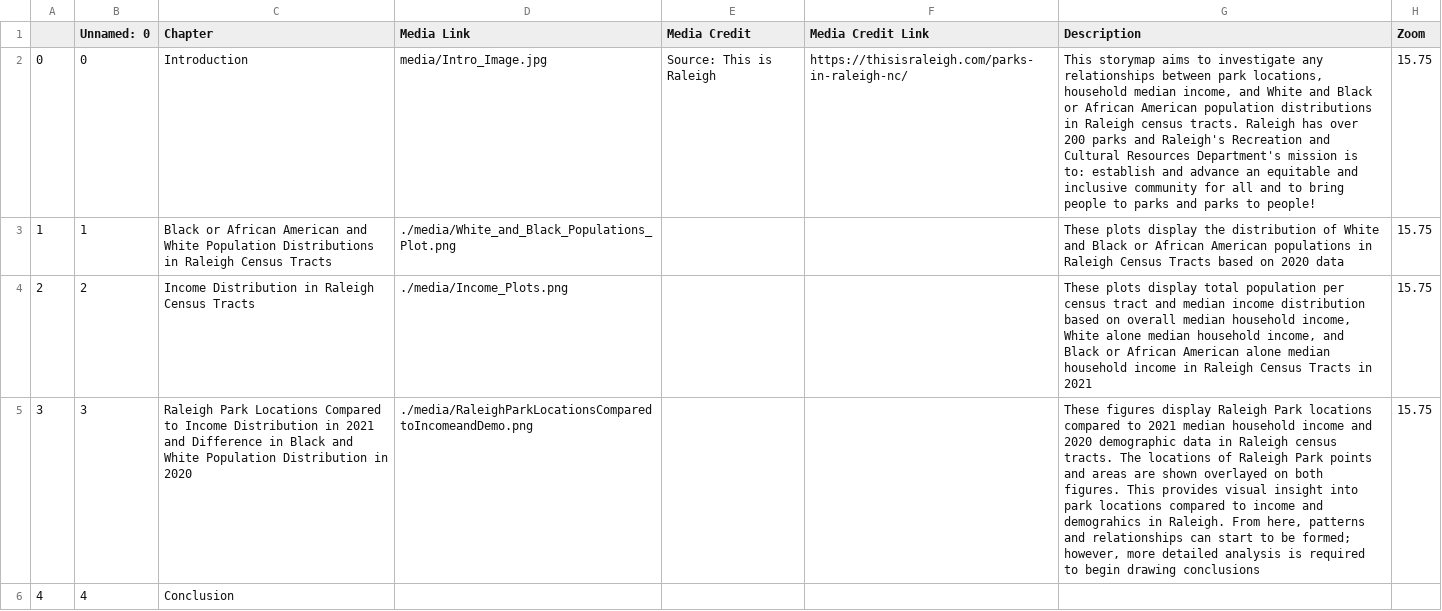
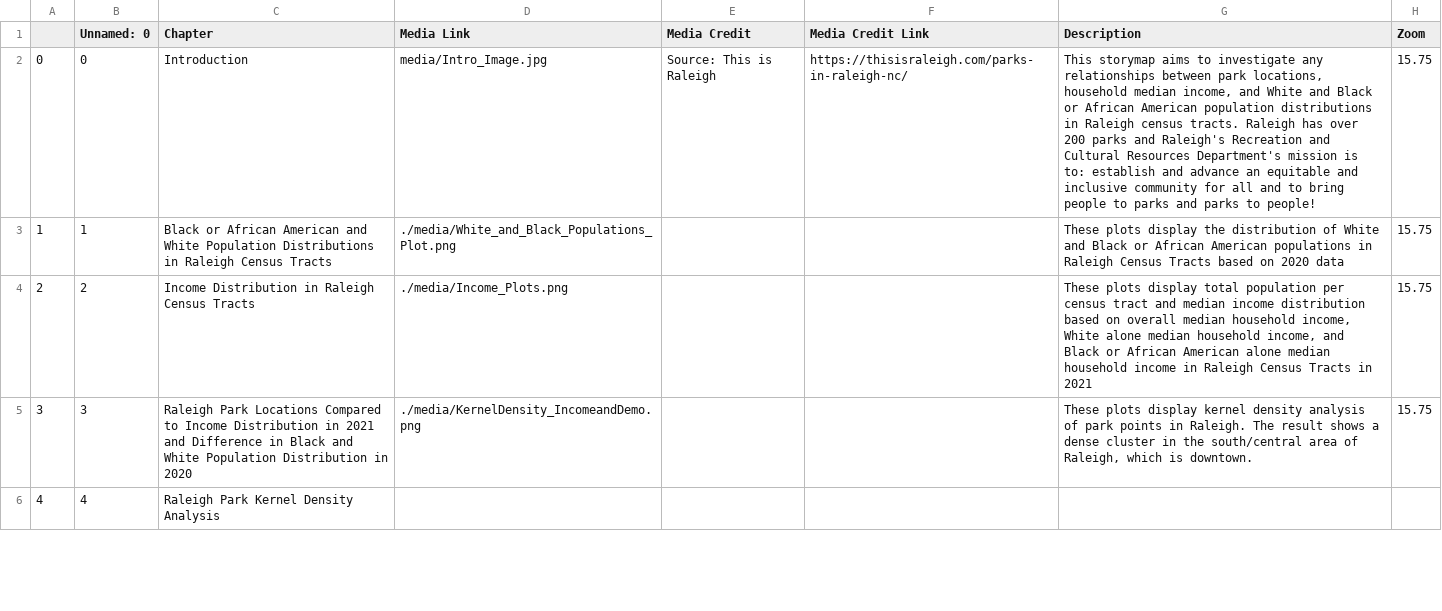
Before and after one commit to nthayes11/nthayes_storymap_repo, a CSV file: csv/Chapters.csv, drawn as a sheet; only a part is shown; the diff covers the shown part only; the diff names each change by its address in the sheet, - before the commit and + after, or states it on an @@ line.

```diff
--- a/csv/Chapters.csv
+++ b/csv/Chapters.csv
-D5 (Media Link): ./media/RaleighParkLocationsComparedtoIncomeandDemo.png
+D5 (Media Link): ./media/KernelDensity_IncomeandDemo.png
-G5 (Description): These figures display Raleigh Park locations compared to 2021 median household income and 2020 demographic data in Raleigh census tracts. The locations of Raleigh Park points and areas are shown overlayed on both figures. This provides visual insight into park locations compared to income and demograhics in Raleigh. From here, patterns and relationships can start to be formed; however, more detailed analysis is required to begin drawing conclusions
+G5 (Description): These plots display kernel density analysis of park points in Raleigh. The result shows a dense cluster in the south/central area of Raleigh, which is downtown.
-C6 (Chapter): Conclusion
+C6 (Chapter): Raleigh Park Kernel Density Analysis
```
Also changed, not shown: 1 added row elsewhere in this file, 2 other files.
